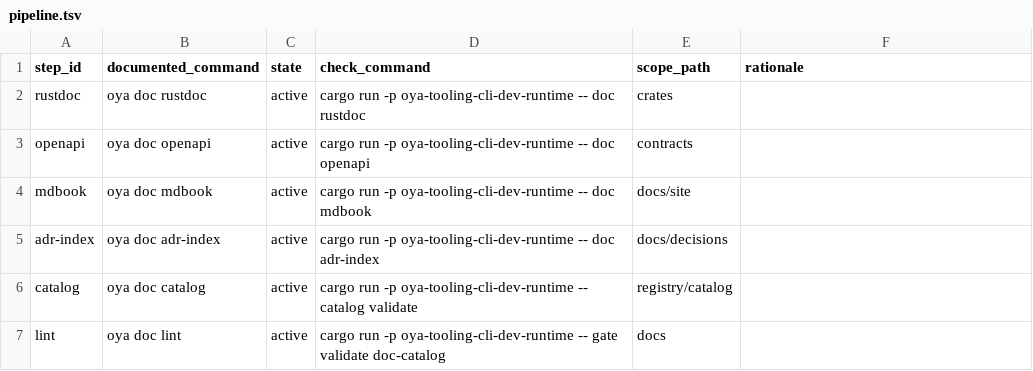
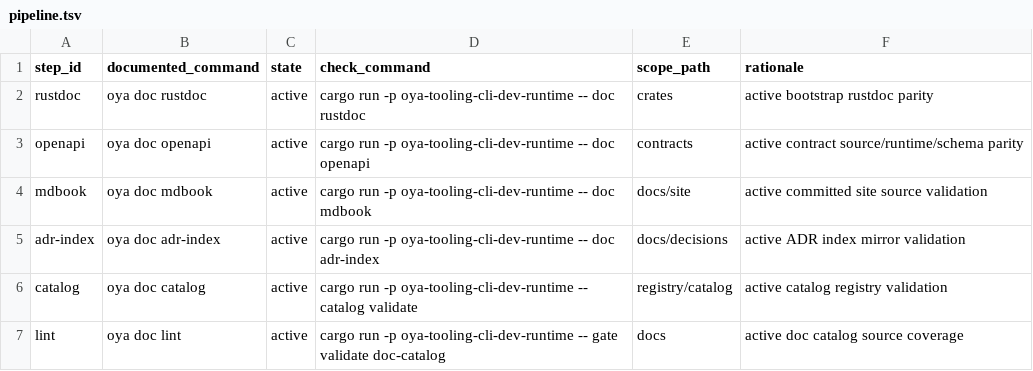
Before and after one commit to oyatie/oyatie, a TSV file: registry/docs/pipeline.tsv, drawn as a sheet.

```diff
--- a/registry/docs/pipeline.tsv
+++ b/registry/docs/pipeline.tsv
@@ -1,7 +1,7 @@
 step_id	documented_command	state	check_command	scope_path	rationale
-rustdoc	oya doc rustdoc	active	cargo run -p oya-tooling-cli-dev-runtime -- doc rustdoc	crates
-openapi	oya doc openapi	active	cargo run -p oya-tooling-cli-dev-runtime -- doc openapi	contracts
-mdbook	oya doc mdbook	active	cargo run -p oya-tooling-cli-dev-runtime -- doc mdbook	docs/site
-adr-index	oya doc adr-index	active	cargo run -p oya-tooling-cli-dev-runtime -- doc adr-index	docs/decisions
-catalog	oya doc catalog	active	cargo run -p oya-tooling-cli-dev-runtime -- catalog validate	registry/catalog
-lint	oya doc lint	active	cargo run -p oya-tooling-cli-dev-runtime -- gate validate doc-catalog	docs
+rustdoc	oya doc rustdoc	active	cargo run -p oya-tooling-cli-dev-runtime -- doc rustdoc	crates	active bootstrap rustdoc parity
+openapi	oya doc openapi	active	cargo run -p oya-tooling-cli-dev-runtime -- doc openapi	contracts	active contract source/runtime/schema parity
+mdbook	oya doc mdbook	active	cargo run -p oya-tooling-cli-dev-runtime -- doc mdbook	docs/site	active committed site source validation
+adr-index	oya doc adr-index	active	cargo run -p oya-tooling-cli-dev-runtime -- doc adr-index	docs/decisions	active ADR index mirror validation
+catalog	oya doc catalog	active	cargo run -p oya-tooling-cli-dev-runtime -- catalog validate	registry/catalog	active catalog registry validation
+lint	oya doc lint	active	cargo run -p oya-tooling-cli-dev-runtime -- gate validate doc-catalog	docs	active doc catalog source coverage
```
Also changed, not shown: registry/openapi/runtime-bindings.tsv, registry/openapi/schema-bindings.tsv, 12 other files.
